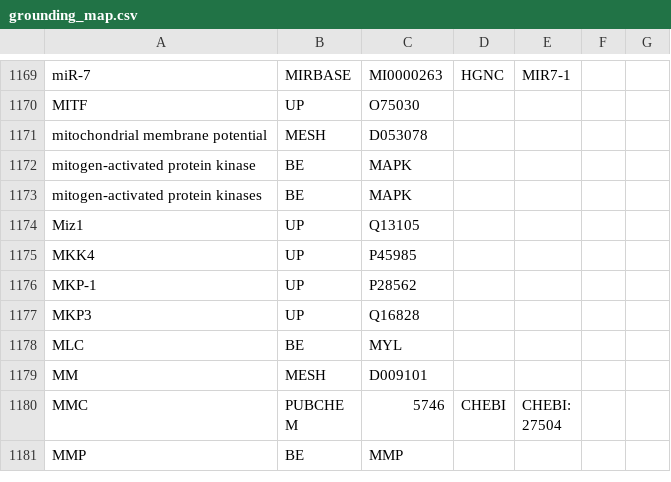
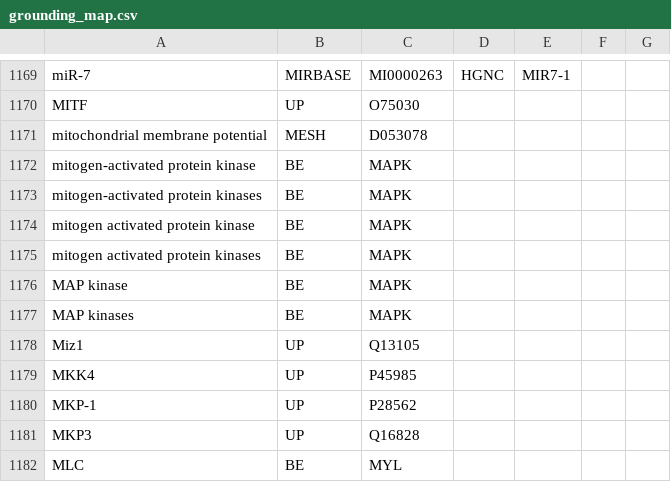
Before and after one commit to johnbachman/famplex, a CSV file: grounding_map.csv, drawn as a sheet; only a part is shown, gaps mark what is left out; the shorter side is filled out with more unchanged rows; the diff names each change by its address in the sheet, - before the commit and + after, or states it on an @@ line.

Commit message:
Add synonyms for MAPKs

```diff
--- a/grounding_map.csv
+++ b/grounding_map.csv
+row 1174: mitogen activated protein kinase | BE | MAPK
+row 1175: mitogen activated protein kinases | BE | MAPK
+row 1176: MAP kinase | BE | MAPK
+row 1177: MAP kinases | BE | MAPK
```
